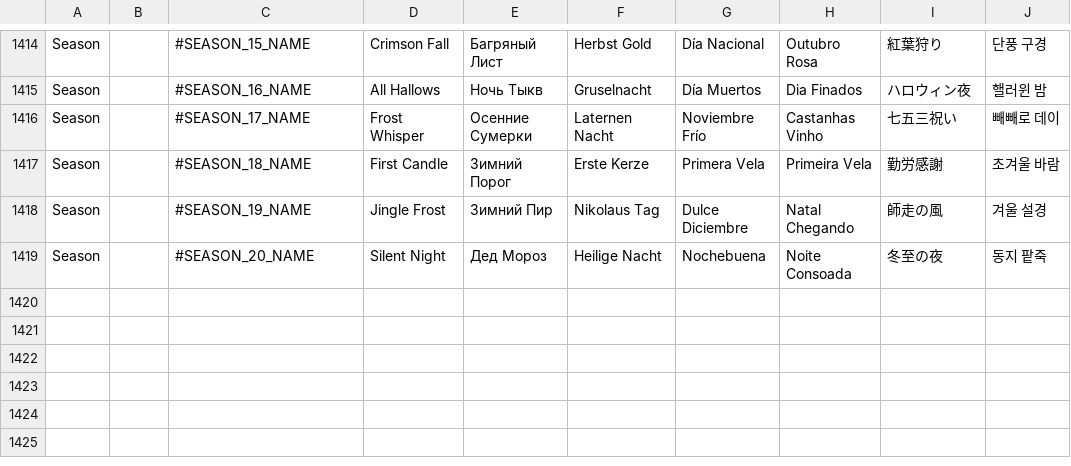
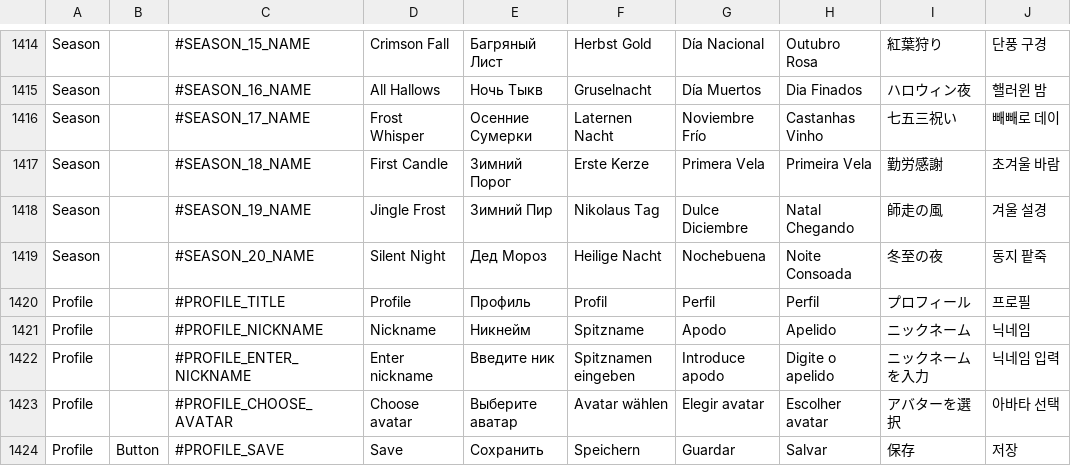
Before and after one commit to Mikhaylova-Anastasia/OreCraftDemo, a CSV file: Assets/FantasyIdleMinerTycoon/Resources/GameData/localization.csv, drawn as a sheet; only a part is shown, gaps mark what is left out.

Commit message:
Добавила попап окна профиля с выбором ника и аватара

```diff
--- a/Assets/FantasyIdleMinerTycoon/Resources/GameData/localization.csv
+++ b/Assets/FantasyIdleMinerTycoon/Resources/GameData/localization.csv
@@ -1419 +1419,6 @@ Season,,#SEASON_19_NAME,Jingle Frost,Зимний Пир,Nikolaus Tag,Dulce Dici
 Season,,#SEASON_20_NAME,Silent Night,Дед Мороз,Heilige Nacht,Nochebuena,Noite Consoada,冬至の夜,동지 팥죽
+Profile,,#PROFILE_TITLE,Profile,Профиль,Profil,Perfil,Perfil,プロフィール,프로필
+Profile,,#PROFILE_NICKNAME,Nickname,Никнейм,Spitzname,Apodo,Apelido,ニックネーム,닉네임
+Profile,,#PROFILE_ENTER_NICKNAME,Enter nickname,Введите ник,Spitznamen eingeben,Introduce apodo,Digite o apelido,ニックネームを入力,닉네임 입력
+Profile,,#PROFILE_CHOOSE_AVATAR,Choose avatar,Выберите аватар,Avatar wählen,Elegir avatar,Escolher avatar,アバターを選択,아바타 선택
+Profile,Button,#PROFILE_SAVE,Save,Сохранить,Speichern,Guardar,Salvar,保存,저장
```
Also changed, not shown: 44 other files.
